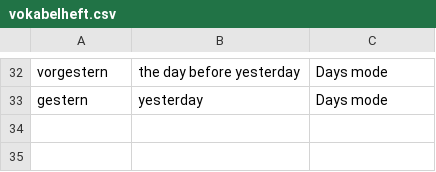
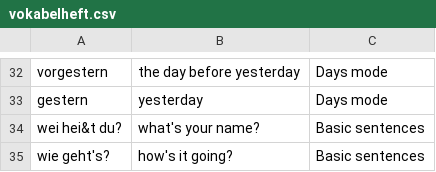
Before and after one commit to vfonsecad/upsilon-content, a CSV file: vokabelheft.csv, drawn as a sheet; only a part is shown, gaps mark what is left out.

Commit message:
adding 2 sentences to test app

```diff
--- a/vokabelheft.csv
+++ b/vokabelheft.csv
@@ -33 +33,3 @@ vorgestern,the day before yesterday,Days mode
 gestern,yesterday,Days mode
+wei hei&t du?,what's your name?,Basic sentences
+wie geht's?,how's it going?,Basic sentences
```
